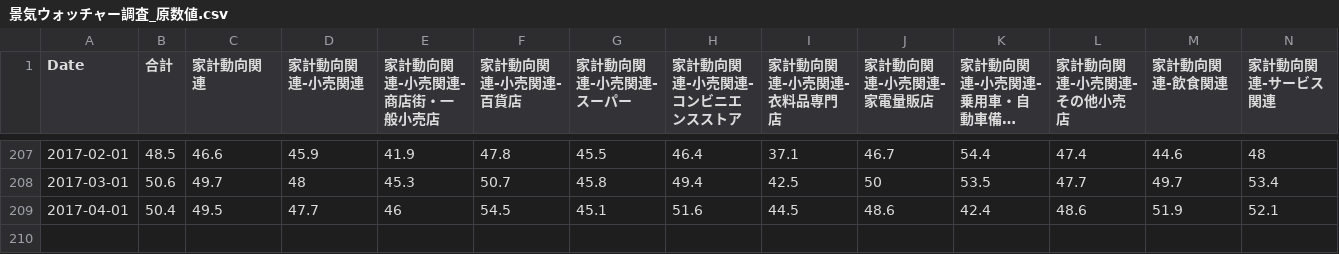
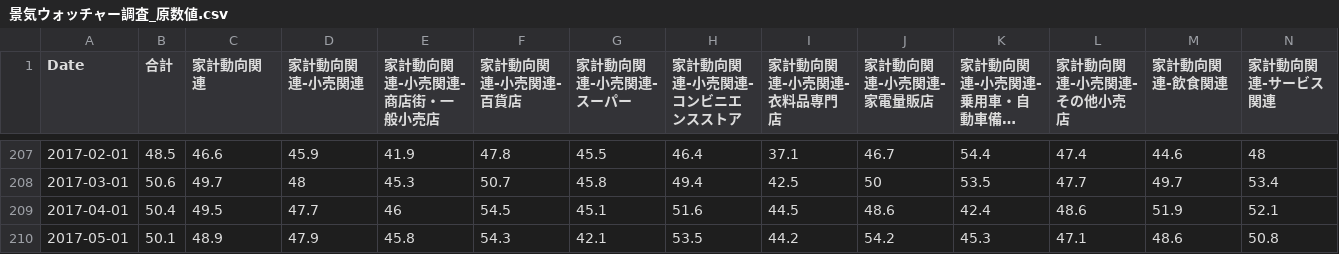
Before and after one commit to am-consulting/am-consulting.github.io, a CSV file: csv/csvData/TSdata/景気ウォッチャー調査_原数値.csv, drawn as a sheet; only a part is shown, gaps mark what is left out; long unchanged cells end in …; rows hold the shown columns only; the diff names each change by its address in the sheet, - before the commit and + after, or states it on an @@ line.

```diff
--- a/csv/csvData/TSdata/景気ウォッチャー調査_原数値.csv
+++ b/csv/csvData/TSdata/景気ウォッチャー調査_原数値.csv
+row 210: 2017-05-01 | 50.1 | 48.9 | 47.9 | 45.8 | 54.3 | 42.1 | 53.5 | 44.2 | 54.2 | 45.3 | 47.1 | 48.6 | 50.8
```
Also changed, not shown: csv/urlList.csv, 4 other files.
